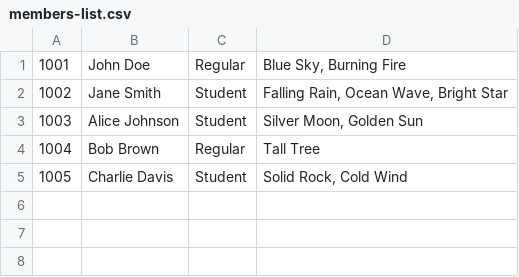
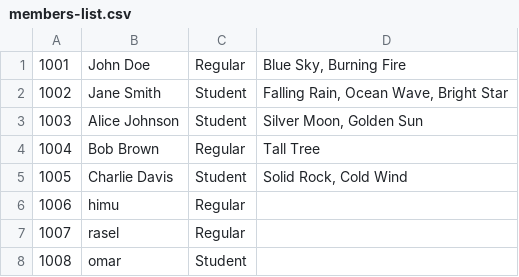
Before and after one commit to himusharier/isdb62-module-java-classes, a CSV file: src/JavaProjects/LibraryManagementSystem/database/members-list.csv (was src/JavaProjects/LibraryManagementSystem/members-list.csv), drawn as a sheet; the diff names each change by its address in the sheet, - before the commit and + after, or states it on an @@ line.

```diff
--- a/src/JavaProjects/LibraryManagementSystem/members-list.csv
+++ b/src/JavaProjects/LibraryManagementSystem/database/members-list.csv
+row 6: 1006 | himu | Regular
+row 7: 1007 | rasel | Regular
+row 8: 1008 | omar | Student
```
Also changed, not shown: src/JavaProjects/LibraryManagementSystem/database/books-list.csv, 8 other files.
